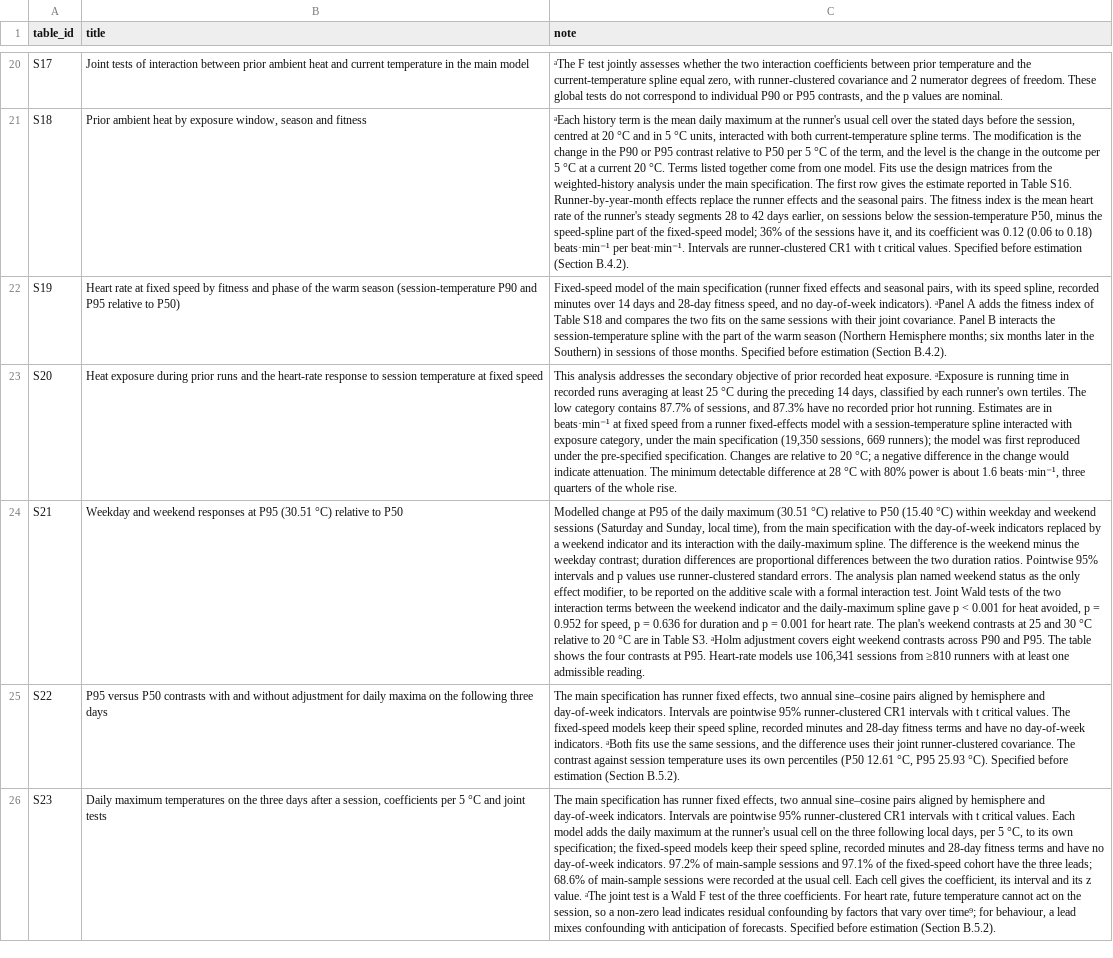
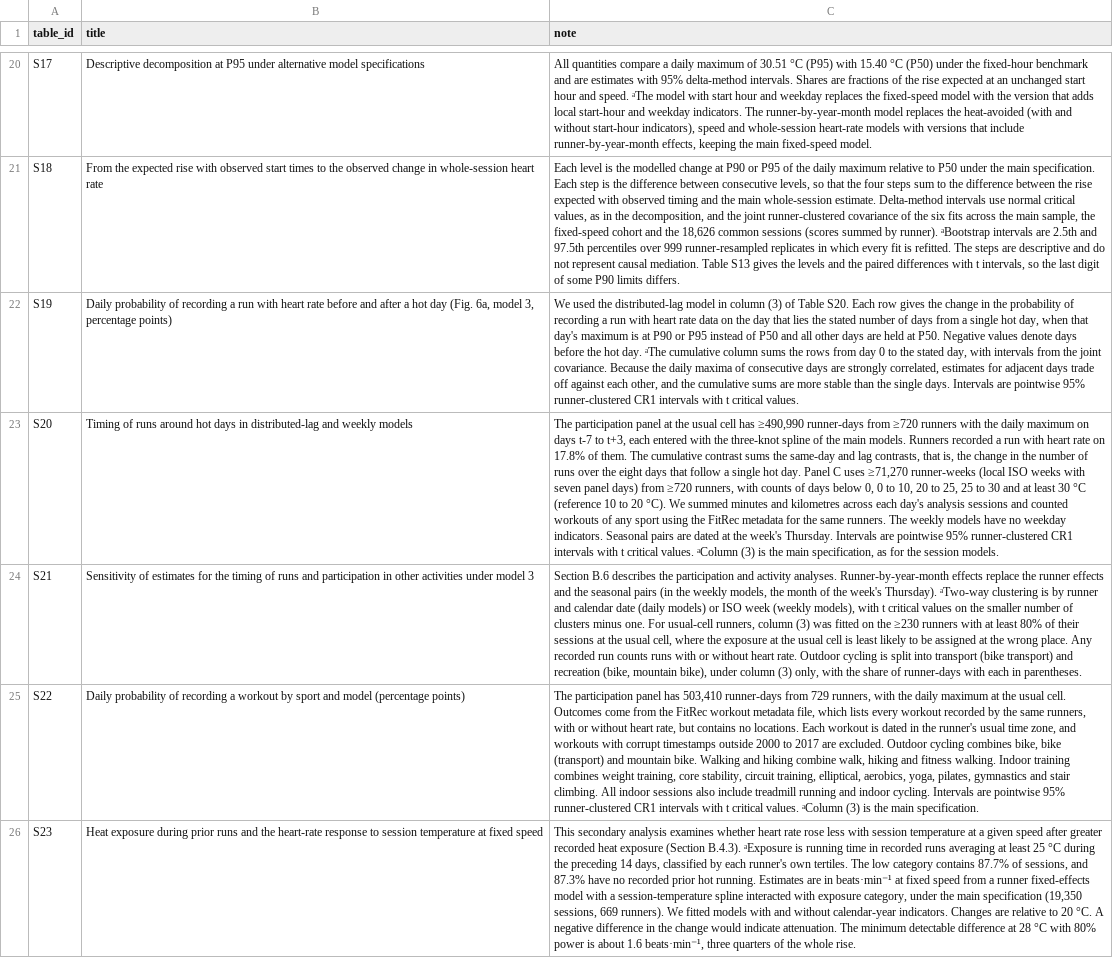
Before and after one commit to garciawitulski/fitrec-heat-running, a CSV file: data/published/table_catalog.csv, drawn as a sheet; only a part is shown, gaps mark what is left out; the diff covers the shown part only; the diff names each change by its address in the sheet, - before the commit and + after, or states it on an @@ line.

```diff
--- a/data/published/table_catalog.csv
+++ b/data/published/table_catalog.csv
-B20 (title): Joint tests of interaction between prior ambient heat and current temperature in the main model
+B20 (title): Descriptive decomposition at P95 under alternative model specifications
-C20 (note): ᵃThe F test jointly assesses whether the two interaction coefficients between prior temperature and the current-temperature spline equal zero, with runner-clustered covariance and 2 numerator degrees of freedom. These global tests do not correspond to individual P90 or P95 contrasts, and the p values are nominal.
+C20 (note): All quantities compare a daily maximum of 30.51 °C (P95) with 15.40 °C (P50) under the fixed-hour benchmark and are estimates with 95% delta-method intervals. Shares are fractions of the rise expected at an unchanged start hour and speed. ᵃThe model with start hour and weekday replaces the fixed-speed model with the version that adds local start-hour and weekday indicators. The runner-by-year-month model replaces the heat-avoided (with and without start-hour indicators), speed and whole-session heart-rate models with versions that include runner-by-year-month effects, keeping the main fixed-speed model.
-B21 (title): Prior ambient heat by exposure window, season and fitness
+B21 (title): From the expected rise with observed start times to the observed change in whole-session heart rate
-C21 (note): ᵃEach history term is the mean daily maximum at the runner's usual cell over the stated days before the session, centred at 20 °C and in 5 °C units, interacted with both current-temperature spline terms. The modification is the change in the P90 or P95 contrast relative to P50 per 5 °C of the term, and the level is the change in the outcome per 5 °C at a current 20 °C. Terms listed together come from one model. Fits use the design matrices from the weighted-history analysis under the main specification. The first row gives the estimate reported in Table S16. Runner-by-year-month effects replace the runner effects and the seasonal pairs. The fitness index is the mean heart rate of the runner's steady segments 28 to 42 days earlier, on sessions below the session-temperature P50, minus the speed-spline part of the fixed-speed model; 36% of the sessions have it, and its coefficient was 0.12 (0.06 to 0.18) beats·min⁻¹ per beat·min⁻¹. Intervals are runner-clustered CR1 with t critical values. Specified before estimation (Section B.4.2).
+C21 (note): Each level is the modelled change at P90 or P95 of the daily maximum relative to P50 under the main specification. Each step is the difference between consecutive levels, so that the four steps sum to the difference between the rise expected with observed timing and the main whole-session estimate. Delta-method intervals use normal critical values, as in the decomposition, and the joint runner-clustered covariance of the six fits across the main sample, the fixed-speed cohort and the 18,626 common sessions (scores summed by runner). ᵃBootstrap intervals are 2.5th and 97.5th percentiles over 999 runner-resampled replicates in which every fit is refitted. The steps are descriptive and do not represent causal mediation. Table S13 gives the levels and the paired differences with t intervals, so the last digit of some P90 limits differs.
-B22 (title): Heart rate at fixed speed by fitness and phase of the warm season (session-temperature P90 and P95 relative to P50)
+B22 (title): Daily probability of recording a run with heart rate before and after a hot day (Fig. 6a, model 3, percentage points)
-C22 (note): Fixed-speed model of the main specification (runner fixed effects and seasonal pairs, with its speed spline, recorded minutes over 14 days and 28-day fitness speed, and no day-of-week indicators). ᵃPanel A adds the fitness index of Table S18 and compares the two fits on the same sessions with their joint covariance. Panel B interacts the session-temperature spline with the part of the warm season (Northern Hemisphere months; six months later in the Southern) in sessions of those months. Specified before estimation (Section B.4.2).
+C22 (note): We used the distributed-lag model in column (3) of Table S20. Each row gives the change in the probability of recording a run with heart rate data on the day that lies the stated number of days from a single hot day, when that day's maximum is at P90 or P95 instead of P50 and all other days are held at P50. Negative values denote days before the hot day. ᵃThe cumulative column sums the rows from day 0 to the stated day, with intervals from the joint covariance. Because the daily maxima of consecutive days are strongly correlated, estimates for adjacent days trade off against each other, and the cumulative sums are more stable than the single days. Intervals are pointwise 95% runner-clustered CR1 intervals with t critical values.
-B23 (title): Heat exposure during prior runs and the heart-rate response to session temperature at fixed speed
+B23 (title): Timing of runs around hot days in distributed-lag and weekly models
-C23 (note): This analysis addresses the secondary objective of prior recorded heat exposure. ᵃExposure is running time in recorded runs averaging at least 25 °C during the preceding 14 days, classified by each runner's own tertiles. The low category contains 87.7% of sessions, and 87.3% have no recorded prior hot running. Estimates are in beats·min⁻¹ at fixed speed from a runner fixed-effects model with a session-temperature spline interacted with exposure category, under the main specification (19,350 sessions, 669 runners); the model was first reproduced under the pre-specified specification. Changes are relative to 20 °C; a negative difference in the change would indicate attenuation. The minimum detectable difference at 28 °C with 80% power is about 1.6 beats·min⁻¹, three quarters of the whole rise.
+C23 (note): The participation panel at the usual cell has ≥490,990 runner-days from ≥720 runners with the daily maximum on days t-7 to t+3, each entered with the three-knot spline of the main models. Runners recorded a run with heart rate on 17.8% of them. The cumulative contrast sums the same-day and lag contrasts, that is, the change in the number of runs over the eight days that follow a single hot day. Panel C uses ≥71,270 runner-weeks (local ISO weeks with seven panel days) from ≥720 runners, with counts of days below 0, 0 to 10, 20 to 25, 25 to 30 and at least 30 °C (reference 10 to 20 °C). We summed minutes and kilometres across each day's analysis sessions and counted workouts of any sport using the FitRec metadata for the same runners. The weekly models have no weekday indicators. Seasonal pairs are dated at the week's Thursday. Intervals are pointwise 95% runner-clustered CR1 intervals with t critical values. ᵃColumn (3) is the main specification, as for the session models.
-B24 (title): Weekday and weekend responses at P95 (30.51 °C) relative to P50
+B24 (title): Sensitivity of estimates for the timing of runs and participation in other activities under model 3
-C24 (note): Modelled change at P95 of the daily maximum (30.51 °C) relative to P50 (15.40 °C) within weekday and weekend sessions (Saturday and Sunday, local time), from the main specification with the day-of-week indicators replaced by a weekend indicator and its interaction with the daily-maximum spline. The difference is the weekend minus the weekday contrast; duration differences are proportional differences between the two duration ratios. Pointwise 95% intervals and p values use runner-clustered standard errors. The analysis plan named weekend status as the only effect modifier, to be reported on the additive scale with a formal interaction test. Joint Wald tests of the two interaction terms between the weekend indicator and the daily-maximum spline gave p < 0.001 for heat avoided, p = 0.952 for speed, p = 0.636 for duration and p = 0.001 for heart rate. The plan's weekend contrasts at 25 and 30 °C relative to 20 °C are in Table S3. ᵃHolm adjustment covers eight weekend contrasts across P90 and P95. The table shows the four contrasts at P95. Heart-rate models use 106,341 sessions from ≥810 runners with at least one admissible reading.
+C24 (note): Section B.6 describes the participation and activity analyses. Runner-by-year-month effects replace the runner effects and the seasonal pairs (in the weekly models, the month of the week's Thursday). ᵃTwo-way clustering is by runner and calendar date (daily models) or ISO week (weekly models), with t critical values on the smaller number of clusters minus one. For usual-cell runners, column (3) was fitted on the ≥230 runners with at least 80% of their sessions at the usual cell, where the exposure at the usual cell is least likely to be assigned at the wrong place. Any recorded run counts runs with or without heart rate. Outdoor cycling is split into transport (bike transport) and recreation (bike, mountain bike), under column (3) only, with the share of runner-days with each in parentheses.
-B25 (title): P95 versus P50 contrasts with and without adjustment for daily maxima on the following three days
+B25 (title): Daily probability of recording a workout by sport and model (percentage points)
-C25 (note): The main specification has runner fixed effects, two annual sine–cosine pairs aligned by hemisphere and day-of-week indicators. Intervals are pointwise 95% runner-clustered CR1 intervals with t critical values. The fixed-speed models keep their speed spline, recorded minutes and 28-day fitness terms and have no day-of-week indicators. ᵃBoth fits use the same sessions, and the difference uses their joint runner-clustered covariance. The contrast against session temperature uses its own percentiles (P50 12.61 °C, P95 25.93 °C). Specified before estimation (Section B.5.2).
+C25 (note): The participation panel has 503,410 runner-days from 729 runners, with the daily maximum at the usual cell. Outcomes come from the FitRec workout metadata file, which lists every workout recorded by the same runners, with or without heart rate, but contains no locations. Each workout is dated in the runner's usual time zone, and workouts with corrupt timestamps outside 2000 to 2017 are excluded. Outdoor cycling combines bike, bike (transport) and mountain bike. Walking and hiking combine walk, hiking and fitness walking. Indoor training combines weight training, core stability, circuit training, elliptical, aerobics, yoga, pilates, gymnastics and stair climbing. All indoor sessions also include treadmill running and indoor cycling. Intervals are pointwise 95% runner-clustered CR1 intervals with t critical values. ᵃColumn (3) is the main specification.
-B26 (title): Daily maximum temperatures on the three days after a session, coefficients per 5 °C and joint tests
+B26 (title): Heat exposure during prior runs and the heart-rate response to session temperature at fixed speed
-C26 (note): The main specification has runner fixed effects, two annual sine–cosine pairs aligned by hemisphere and day-of-week indicators. Intervals are pointwise 95% runner-clustered CR1 intervals with t critical values. Each model adds the daily maximum at the runner's usual cell on the three following local days, per 5 °C, to its own specification; the fixed-speed models keep their speed spline, recorded minutes and 28-day fitness terms and have no day-of-week indicators. 97.2% of main-sample sessions and 97.1% of the fixed-speed cohort have the three leads; 68.6% of main-sample sessions were recorded at the usual cell. Each cell gives the coefficient, its interval and its z value. ᵃThe joint test is a Wald F test of the three coefficients. For heart rate, future temperature cannot act on the session, so a non-zero lead indicates residual confounding by factors that vary over time⁹; for behaviour, a lead mixes confounding with anticipation of forecasts. Specified before estimation (Section B.5.2).
+C26 (note): This secondary analysis examines whether heart rate rose less with session temperature at a given speed after greater recorded heat exposure (Section B.4.3). ᵃExposure is running time in recorded runs averaging at least 25 °C during the preceding 14 days, classified by each runner's own tertiles. The low category contains 87.7% of sessions, and 87.3% have no recorded prior hot running. Estimates are in beats·min⁻¹ at fixed speed from a runner fixed-effects model with a session-temperature spline interacted with exposure category, under the main specification (19,350 sessions, 669 runners). We fitted models with and without calendar-year indicators. Changes are relative to 20 °C. A negative difference in the change would indicate attenuation. The minimum detectable difference at 28 °C with 80% power is about 1.6 beats·min⁻¹, three quarters of the whole rise.
```
Also changed, not shown: 44 edited cells elsewhere in this file, data/processed/primary_conventions.csv, data/processed/primary_printed.csv, 44 other files.
